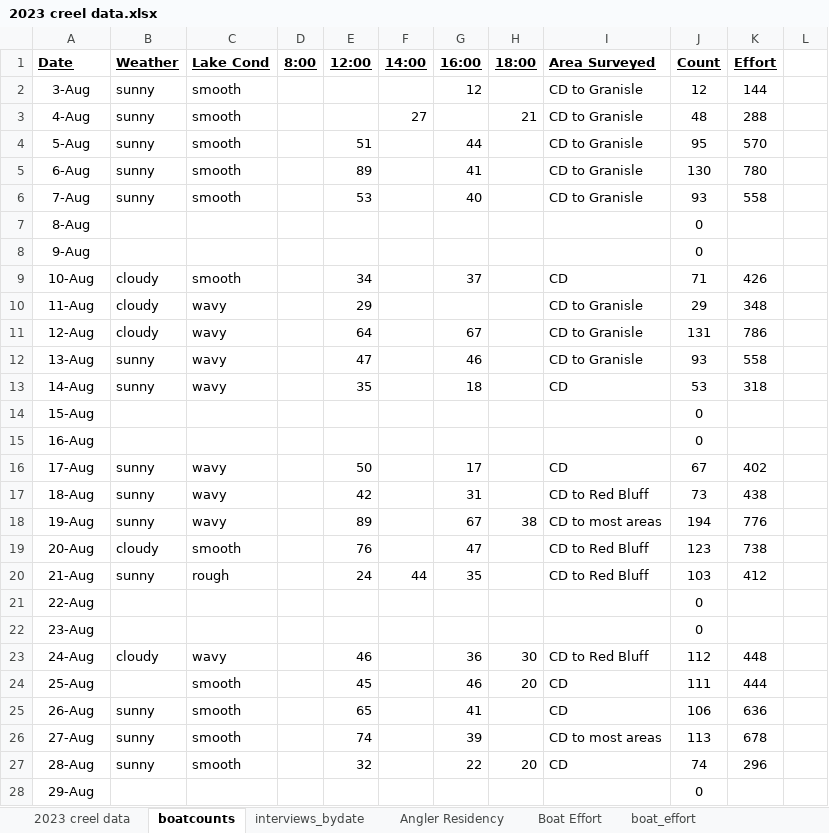
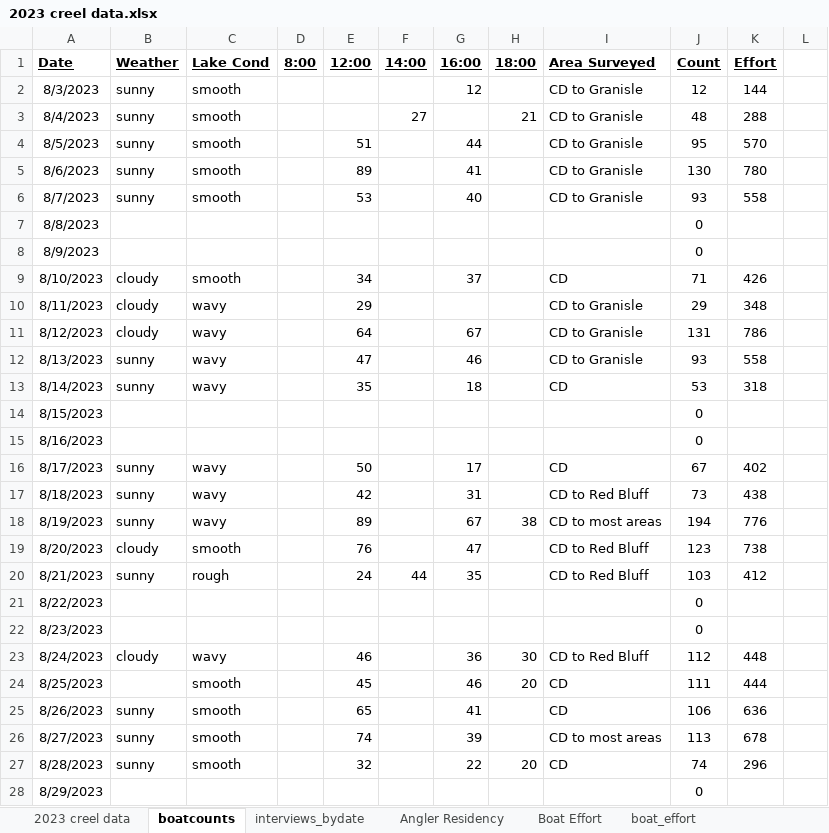
Before and after one commit to Coastland-Research/lbn-sockeye-creel, an Excel workbook: data/2023 creel data.xlsx, sheet boatcounts, drawn as a sheet; only a part is shown; values as stored, in another font and other column widths than the file's, no borders; the diff covers the shown part only; the diff names each change by its address in the sheet, - before the commit and + after, or states it on an @@ line.

Commit message:
fix dates and merge creel data and boat counts

```diff
--- a/data/2023 creel data.xlsx (sheet boatcounts)
+++ b/data/2023 creel data.xlsx (sheet boatcounts)
-A2 (Date): 3-Aug
+A2 (Date): 8/3/2023
-A3 (Date): 4-Aug
+A3 (Date): 8/4/2023
-A4 (Date): 5-Aug
+A4 (Date): 8/5/2023
-A5 (Date): 6-Aug
+A5 (Date): 8/6/2023
-A6 (Date): 7-Aug
+A6 (Date): 8/7/2023
-A7 (Date): 8-Aug
+A7 (Date): 8/8/2023
-A8 (Date): 9-Aug
+A8 (Date): 8/9/2023
-A9 (Date): 10-Aug
+A9 (Date): 8/10/2023
-A10 (Date): 11-Aug
+A10 (Date): 8/11/2023
-A11 (Date): 12-Aug
+A11 (Date): 8/12/2023
-A12 (Date): 13-Aug
+A12 (Date): 8/13/2023
-A13 (Date): 14-Aug
+A13 (Date): 8/14/2023
-A14 (Date): 15-Aug
+A14 (Date): 8/15/2023
-A15 (Date): 16-Aug
+A15 (Date): 8/16/2023
-A16 (Date): 17-Aug
+A16 (Date): 8/17/2023
-A17 (Date): 18-Aug
+A17 (Date): 8/18/2023
-A18 (Date): 19-Aug
+A18 (Date): 8/19/2023
-A19 (Date): 20-Aug
+A19 (Date): 8/20/2023
-A20 (Date): 21-Aug
+A20 (Date): 8/21/2023
-A21 (Date): 22-Aug
+A21 (Date): 8/22/2023
-A22 (Date): 23-Aug
+A22 (Date): 8/23/2023
-A23 (Date): 24-Aug
+A23 (Date): 8/24/2023
-A24 (Date): 25-Aug
+A24 (Date): 8/25/2023
-A25 (Date): 26-Aug
+A25 (Date): 8/26/2023
-A26 (Date): 27-Aug
+A26 (Date): 8/27/2023
-A27 (Date): 28-Aug
+A27 (Date): 8/28/2023
-A28 (Date): 29-Aug
+A28 (Date): 8/29/2023
```
Also changed, not shown: 16 edited cells elsewhere in this sheet, 2 other files.
